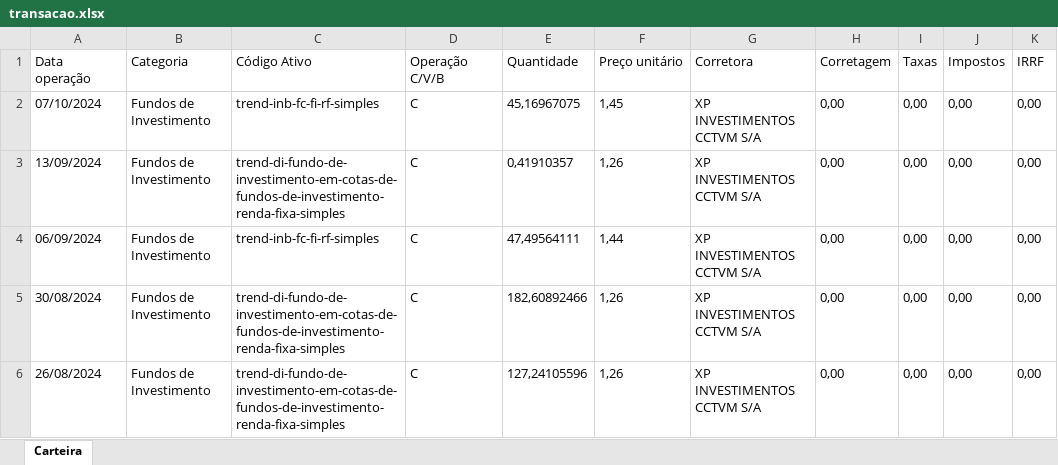
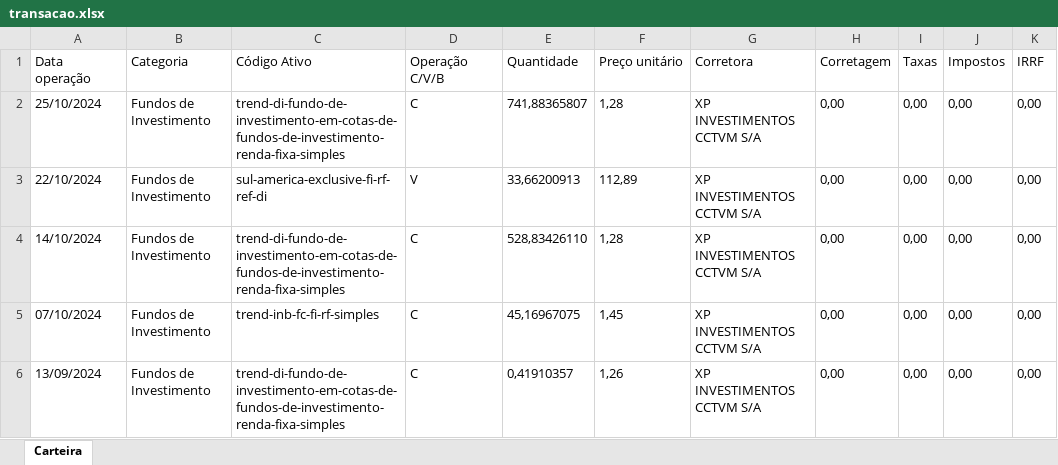
Before and after one commit to andredemelo/essentia-invest-web, an Excel workbook: planilhas/transacao.xlsx, sheet Carteira, drawn as a sheet; only a part is shown; the shorter side is filled out with more unchanged rows; values as stored, in another font and other column widths than the file's, no borders; the diff names each change by its address in the sheet, - before the commit and + after, or states it on an @@ line.

```diff
--- a/planilhas/transacao.xlsx (sheet Carteira)
+++ b/planilhas/transacao.xlsx (sheet Carteira)
+row 2: 25/10/2024 | Fundos de Investimento | trend-di-fundo-de-investimento-em-cotas-de-fundos-de-investimento-renda-fixa-simples | C | 741,88365807 | 1,28 | XP INVESTIMENTOS CCTVM S/A | 0,00 | 0,00 | 0,00 | 0,00
+row 3: 22/10/2024 | Fundos de Investimento | sul-america-exclusive-fi-rf-ref-di | V | 33,66200913 | 112,89 | XP INVESTIMENTOS CCTVM S/A | 0,00 | 0,00 | 0,00 | 0,00
+row 4: 14/10/2024 | Fundos de Investimento | trend-di-fundo-de-investimento-em-cotas-de-fundos-de-investimento-renda-fixa-simples | C | 528,83426110 | 1,28 | XP INVESTIMENTOS CCTVM S/A | 0,00 | 0,00 | 0,00 | 0,00
```
Also changed, not shown: planilhas/dividendo.xlsx, 7 other files.
